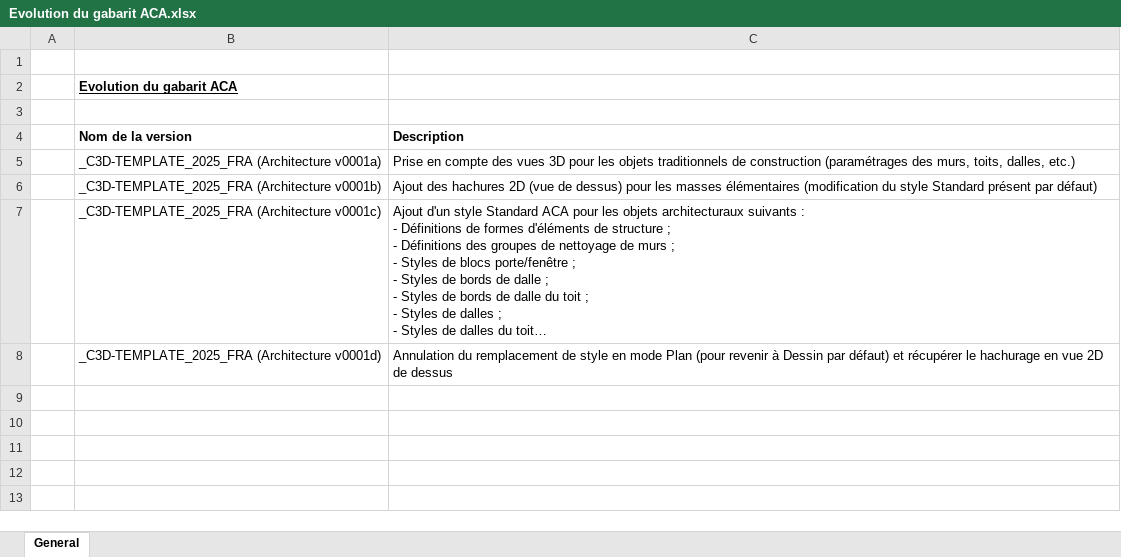
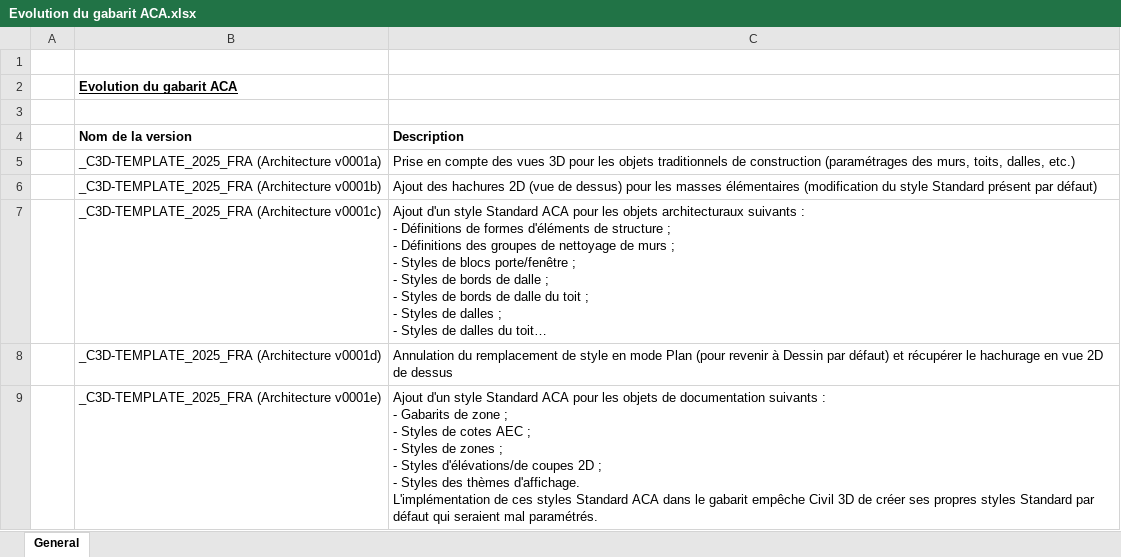
Before and after one commit to QuentinMarquette/BetaProgram, an Excel workbook: ACA tool palettes/FRA/Gabarit ACA/Evolution du gabarit ACA.xlsx, sheet General, drawn as a sheet; long unchanged cells end in …; values as stored, in another font and other column widths than the file's, no borders; ↵ is a line break in a cell; the diff names each change by its address in the sheet, - before the commit and + after, or states it on an @@ line.

Commit message:
Evolution du gabarit ACA en indice "E"

```diff
--- a/ACA tool palettes/FRA/Gabarit ACA/Evolution du gabarit ACA.xlsx (sheet General)
+++ b/ACA tool palettes/FRA/Gabarit ACA/Evolution du gabarit ACA.xlsx (sheet General)
+row 9:  | _C3D-TEMPLATE_2025_FRA (Architecture v0001e) | Ajout d'un style Standard ACA pour les objets de documentation suivants : ↵ - Gabarits de zone ; ↵ - Styles de cotes AEC ; ↵ - Styles de zones ; ↵ - Styles d'élévations/de coupes 2D ; ↵ - Styles des thèmes d'affichage. ↵ L'implémentation de ces styles Standard ACA dans le gabarit empêche Civil 3D de créer ses propres styles Standard par défaut qui seraient mal paramétrés.
```
Also changed, not shown: 1 other file.
